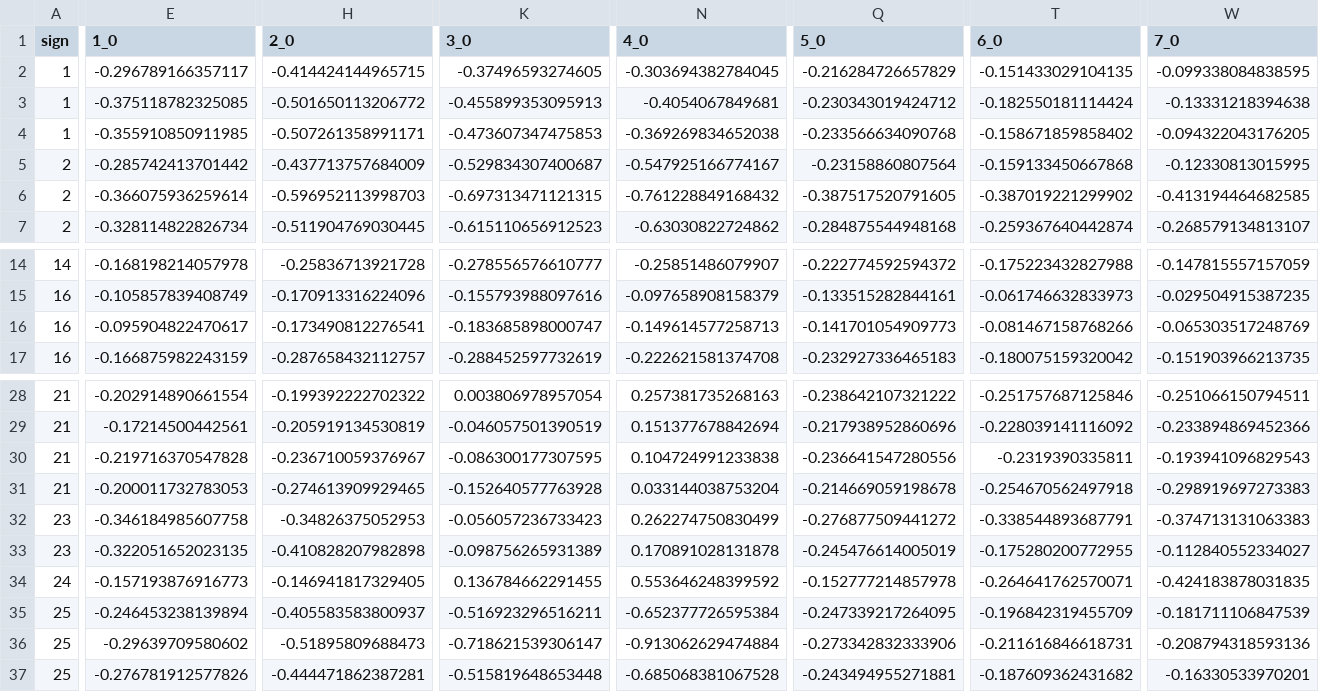
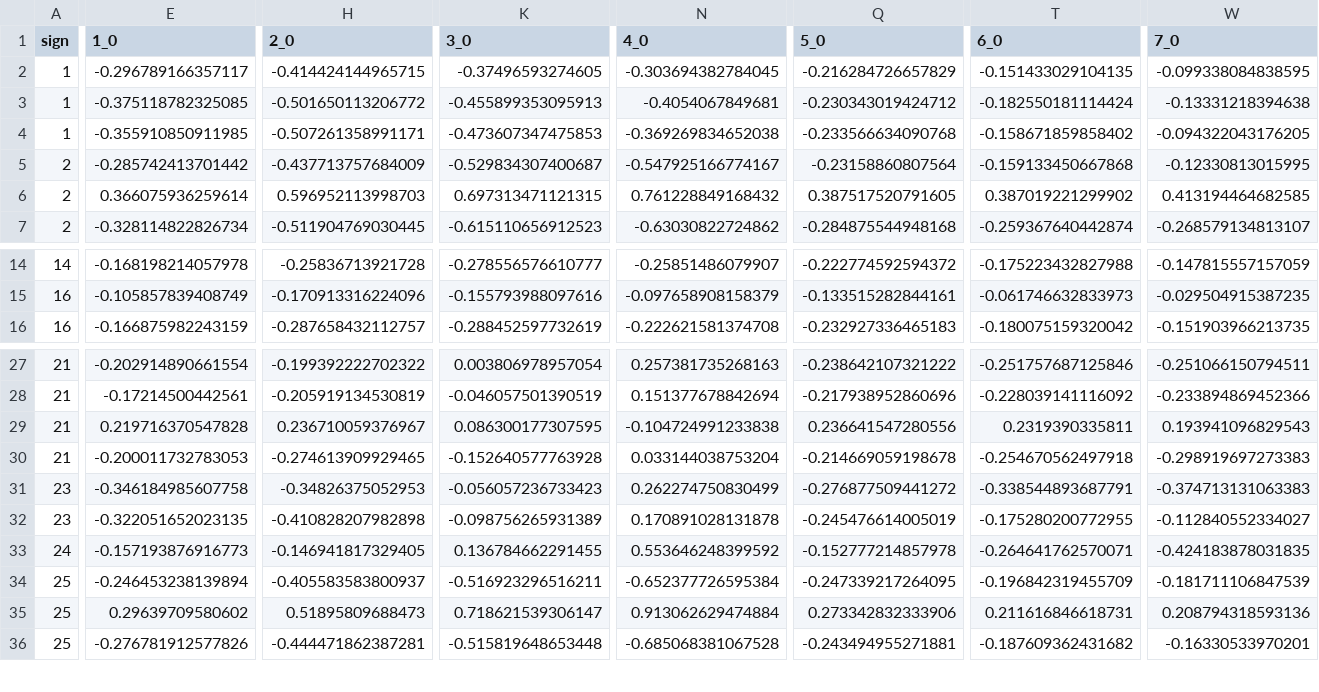
Before and after one commit to aawgit/signs, a CSV file: data/training/reference-signs-aw-01-left.csv, drawn as a sheet; only a part is shown, gaps mark what is left out; removed rows and columns are numbered as before the commit, all else as after; rows hold the shown columns only; the diff covers the shown part only; the diff names each change by its address in the sheet, - before the commit and + after, or states it on an @@ line.

```diff
--- a/data/training/reference-signs-aw-01-left.csv
+++ b/data/training/reference-signs-aw-01-left.csv
-E6 (1_0): -0.366075936259614
+E6 (1_0): 0.366075936259614
-H6 (2_0): -0.596952113998703
+H6 (2_0): 0.596952113998703
-K6 (3_0): -0.697313471121315
+K6 (3_0): 0.697313471121315
-N6 (4_0): -0.761228849168432
+N6 (4_0): 0.761228849168432
-Q6 (5_0): -0.387517520791605
+Q6 (5_0): 0.387517520791605
-T6 (6_0): -0.387019221299902
+T6 (6_0): 0.387019221299902
-W6 (7_0): -0.413194464682585
+W6 (7_0): 0.413194464682585
-row 16: 16 | -0.095904822470617 | -0.173490812276541 | -0.183685898000747 | -0.149614577258713 | -0.141701054909773 | -0.081467158768266 | -0.065303517248769
-E29 (1_0): -0.219716370547828
+E29 (1_0): 0.219716370547828
-H29 (2_0): -0.236710059376967
+H29 (2_0): 0.236710059376967
-K29 (3_0): -0.086300177307595
+K29 (3_0): 0.086300177307595
-N29 (4_0): 0.104724991233838
+N29 (4_0): -0.104724991233838
-Q29 (5_0): -0.236641547280556
+Q29 (5_0): 0.236641547280556
-T29 (6_0): -0.2319390335811
+T29 (6_0): 0.2319390335811
-W29 (7_0): -0.193941096829543
+W29 (7_0): 0.193941096829543
-E35 (1_0): -0.29639709580602
+E35 (1_0): 0.29639709580602
-H35 (2_0): -0.51895809688473
+H35 (2_0): 0.51895809688473
-K35 (3_0): -0.718621539306147
+K35 (3_0): 0.718621539306147
-N35 (4_0): -0.913062629474884
+N35 (4_0): 0.913062629474884
-Q35 (5_0): -0.273342832333906
+Q35 (5_0): 0.273342832333906
-T35 (6_0): -0.211616846618731
+T35 (6_0): 0.211616846618731
-W35 (7_0): -0.208794318593136
+W35 (7_0): 0.208794318593136
```
Also changed, not shown: 40 edited cells elsewhere in this file, data/labels/1.csv, data/labels/3.csv, 32 other files.
